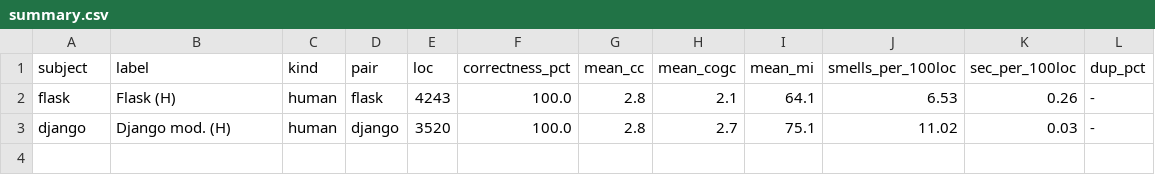
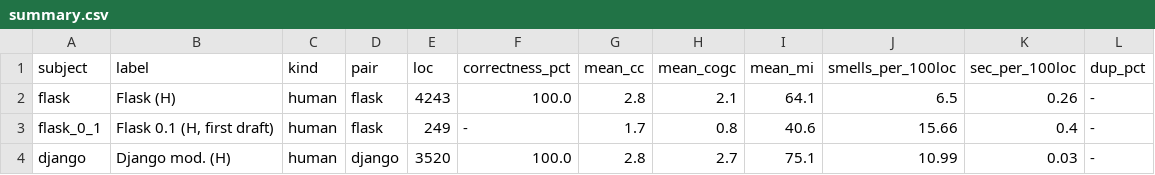
Before and after one commit to sameermankotia/Benchmarking-Agentic-AI-Generated-Code-Against-Human-Written-Code, a CSV file: results/tables/summary.csv, drawn as a sheet.

```diff
--- a/results/tables/summary.csv
+++ b/results/tables/summary.csv
@@ -1,3 +1,4 @@
 subject,label,kind,pair,loc,correctness_pct,mean_cc,mean_cogc,mean_mi,smells_per_100loc,sec_per_100loc,dup_pct
-flask,Flask (H),human,flask,4243,100.0,2.8,2.1,64.1,6.53,0.26,-
-django,Django mod. (H),human,django,3520,100.0,2.8,2.7,75.1,11.02,0.03,-
+flask,Flask (H),human,flask,4243,100.0,2.8,2.1,64.1,6.5,0.26,-
+flask_0_1,"Flask 0.1 (H, first draft)",human,flask,249,-,1.7,0.8,40.6,15.66,0.4,-
+django,Django mod. (H),human,django,3520,100.0,2.8,2.7,75.1,10.99,0.03,-
```
Also changed, not shown: results/tables/table_complexity.csv, results/tables/table_maintainability.csv, 24 other files.
